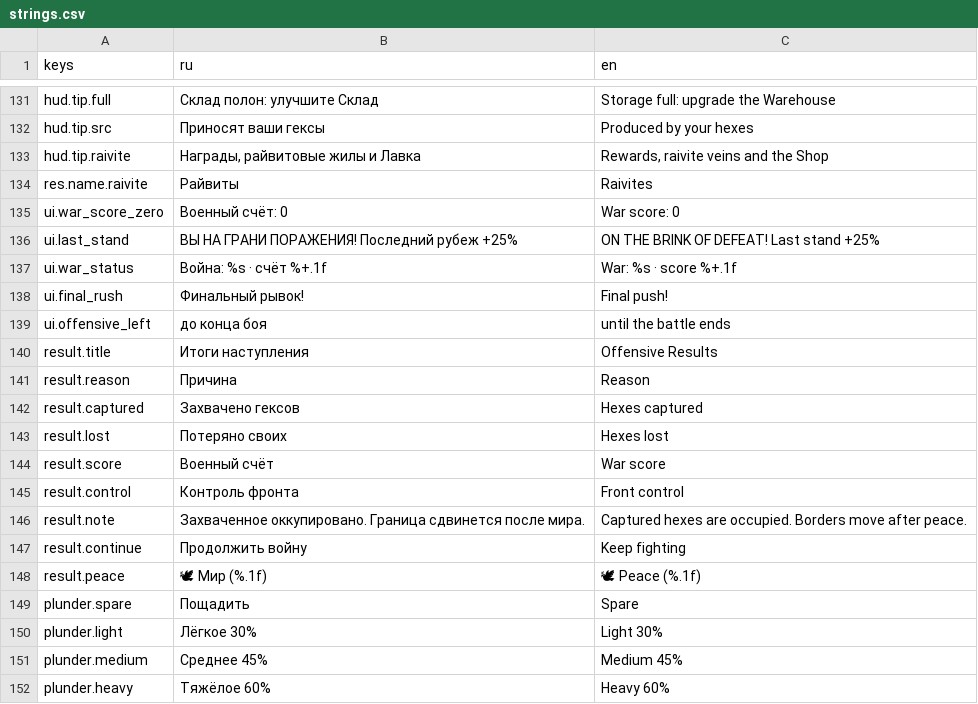
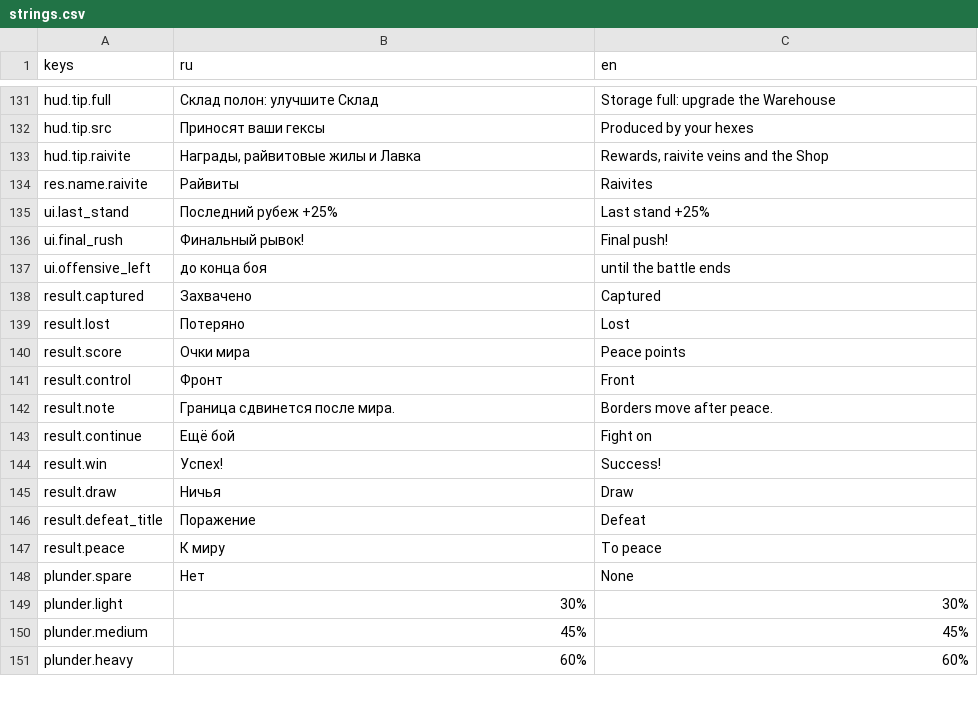
Before and after one commit to kaboomenko/Raivon, a CSV file: game/locale/strings.csv, drawn as a sheet; only a part is shown, gaps mark what is left out; the diff covers the shown part only.

```diff
--- a/game/locale/strings.csv
+++ b/game/locale/strings.csv
@@ -134,19 +134,18 @@ hud.tip.raivite,"Награды, райвитовые жилы и Лавка","R
 res.name.raivite,Райвиты,Raivites
-ui.war_score_zero,Военный счёт: 0,War score: 0
-ui.last_stand,ВЫ НА ГРАНИ ПОРАЖЕНИЯ! Последний рубеж +25%,ON THE BRINK OF DEFEAT! Last stand +25%
-ui.war_status,Война: %s · счёт %+.1f,War: %s · score %+.1f
+ui.last_stand,Последний рубеж +25%,Last stand +25%
 ui.final_rush,Финальный рывок!,Final push!
 ui.offensive_left,до конца боя,until the battle ends
-result.title,Итоги наступления,Offensive Results
-result.reason,Причина,Reason
-result.captured,Захвачено гексов,Hexes captured
-result.lost,Потеряно своих,Hexes lost
-result.score,Военный счёт,War score
-result.control,Контроль фронта,Front control
-result.note,Захваченное оккупировано. Граница сдвинется после мира.,Captured hexes are occupied. Borders move after peace.
-result.continue,Продолжить войну,Keep fighting
-result.peace,🕊 Мир (%.1f),🕊 Peace (%.1f)
-plunder.spare,Пощадить,Spare
-plunder.light,Лёгкое 30%,Light 30%
-plunder.medium,Среднее 45%,Medium 45%
-plunder.heavy,Тяжёлое 60%,Heavy 60%
+result.captured,Захвачено,Captured
+result.lost,Потеряно,Lost
+result.score,Очки мира,Peace points
+result.control,Фронт,Front
+result.note,Граница сдвинется после мира.,Borders move after peace.
+result.continue,Ещё бой,Fight on
+result.win,Успех!,Success!
+result.draw,Ничья,Draw
+result.defeat_title,Поражение,Defeat
+result.peace,К миру,To peace
+plunder.spare,Нет,None
+plunder.light,30%,30%
+plunder.medium,45%,45%
+plunder.heavy,60%,60%
```
Also changed, not shown: 13 added rows, 4 removed rows and 48 edited cells elsewhere in this file, 9 other files.
